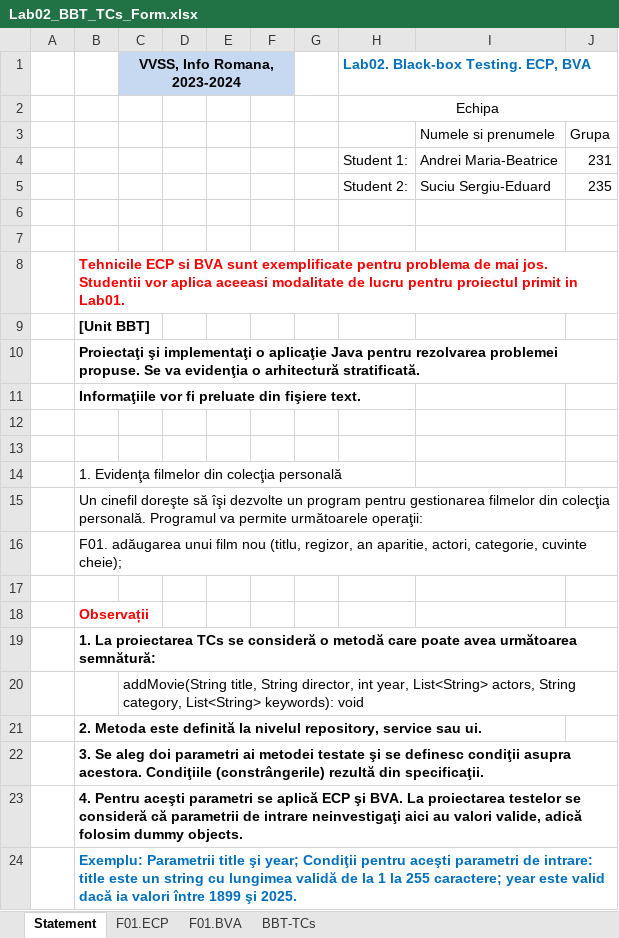
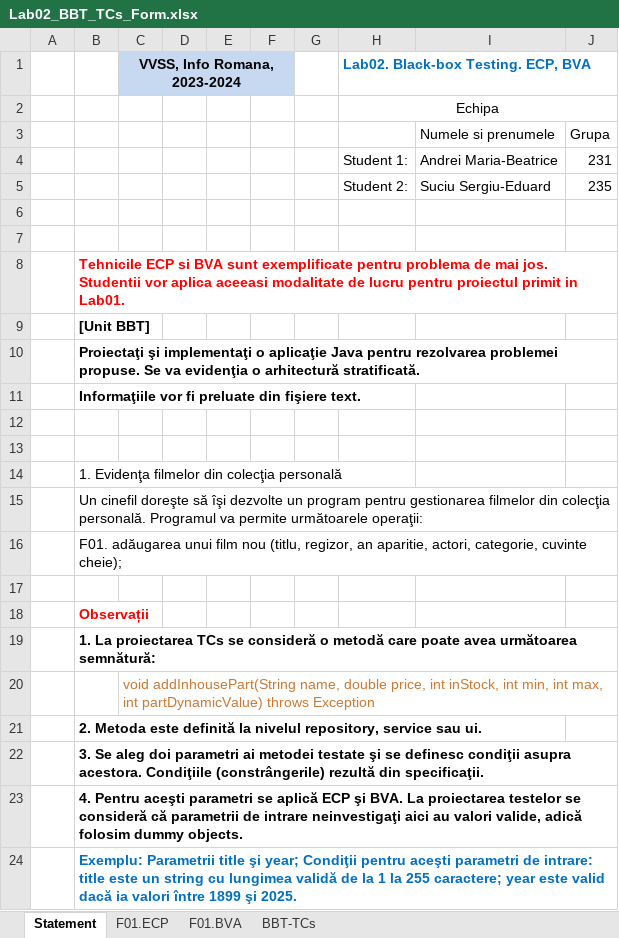
Before and after one commit to SergiuUbbScs/Inventory, an Excel workbook: Docs/Lab02/Lab02_BBT_TCs_Form.xlsx, sheet Statement, drawn as a sheet; values as stored, in another font and other column widths than the file's, no borders; the diff names each change by its address in the sheet, - before the commit and + after, or states it on an @@ line.

```diff
--- a/Docs/Lab02/Lab02_BBT_TCs_Form.xlsx (sheet Statement)
+++ b/Docs/Lab02/Lab02_BBT_TCs_Form.xlsx (sheet Statement)
-C20 (VVSS, Info Romana, 2023-2024): addMovie(String title, String director, int year, List<String> actors, String category, List<String> keywords): void
+C20 (VVSS, Info Romana, 2023-2024): void addInhousePart(String name, double price, int inStock, int min, int max, int partDynamicValue) throws Exception
-C20 text colour: black
+C20 text colour: #CC7832
```
Also changed, not shown: sheet BBT-TCs, 45 other files.
